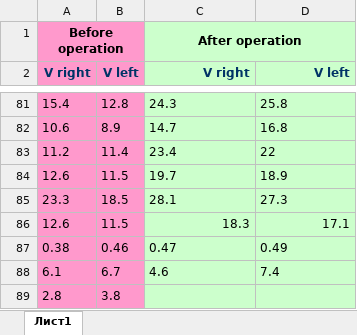
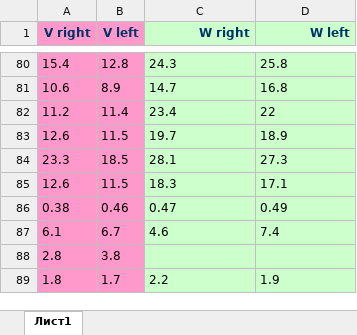
Before and after one commit to Mooncake911/Mathstatistics, an Excel workbook: Task_2/surgery.xlsx, sheet Лист1, drawn as a sheet; only a part is shown, gaps mark what is left out; the shorter side is filled out with more unchanged rows; values as stored, in another font and other column widths than the file's, no borders; removed rows and columns are numbered as before the commit, all else as after; the diff names each change by its address in the sheet, - before the commit and + after, or states it on an @@ line.

```diff
--- a/Task_2/surgery.xlsx (sheet Лист1)
+++ b/Task_2/surgery.xlsx (sheet Лист1)
-row 1: Before operation |  | After operation
-C1: V right
+C1: W right
-D1: V left
+D1: W left
-C85:D85 alignment: right
+C85:D85 alignment: left
```
Also changed, not shown: 2 other files.
